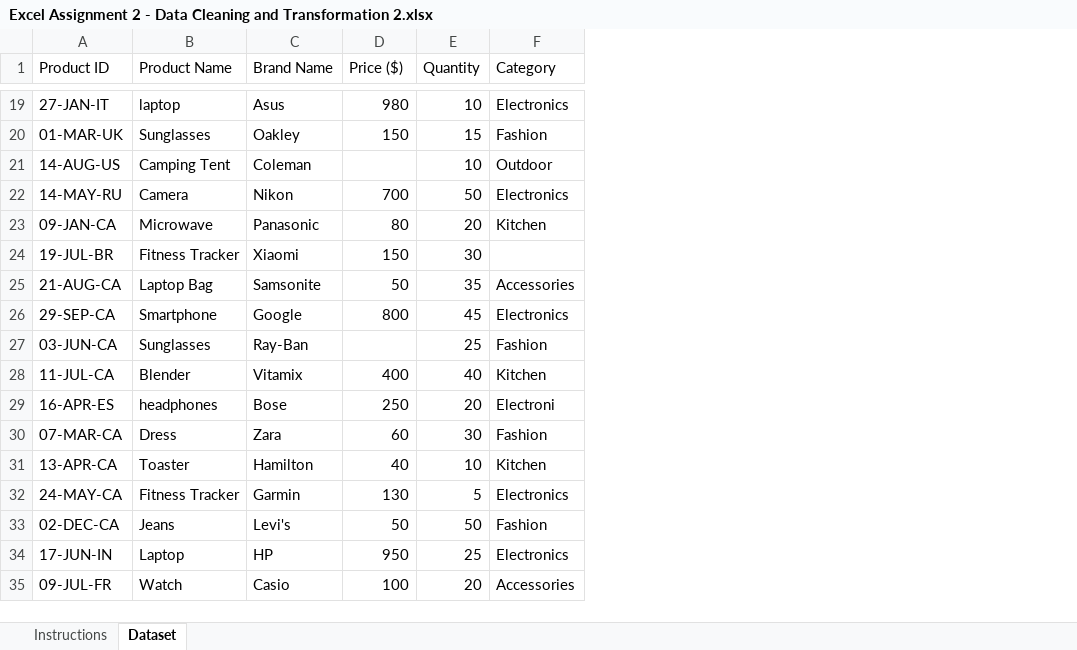
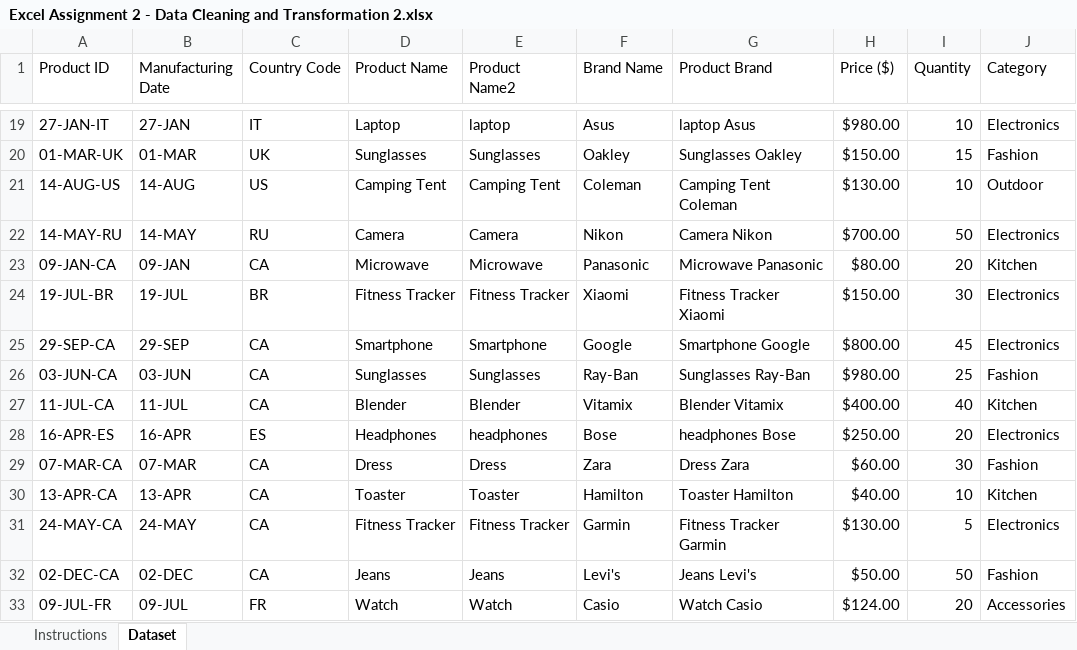
Before and after one commit to babatunda2310-collab/assignment_excel, an Excel workbook: Excel Assignment 2 - Data Cleaning and Transformation 2.xlsx, sheet Dataset, drawn as a sheet; only a part is shown, gaps mark what is left out; values as stored, in another font and other column widths than the file's, no cell formats; charts and pictures and conditional formats and table styles not drawn; removed rows and columns are numbered as before the commit, all else as after; the diff covers the shown part only; the diff names each change by its address in the sheet, - before the commit and + after, or states it on an @@ line.

```diff
--- a/Excel Assignment 2 - Data Cleaning and Transformation 2.xlsx (sheet Dataset)
+++ b/Excel Assignment 2 - Data Cleaning and Transformation 2.xlsx (sheet Dataset)
+column B (Manufacturing Date), rows 19-33: 27-JAN | 01-MAR | 14-AUG | 14-MAY | 09-JAN | 19-JUL | 29-SEP | 03-JUN | 11-JUL | 16-APR | 07-MAR | 13-APR | 24-MAY | 02-DEC | 09-JUL
+column C (Country Code), rows 19-33: IT | UK | US | RU | CA | BR | CA | CA | CA | ES | CA | CA | CA | CA | FR
+column E (Product Name2), rows 19-33: laptop | Sunglasses | Camping Tent | Camera | Microwave | Fitness Tracker | Smartphone | Sunglasses | Blender | headphones | Dress | Toaster | Fitness Tracker | Jeans | Watch
+column G (Product Brand), rows 19-33: laptop Asus | Sunglasses Oakley | Camping Tent Coleman | Camera Nikon | Microwave Panasonic | Fitness Tracker Xiaomi | Smartphone Google | Sunglasses Ray-Ban | Blender Vitamix | headphones Bose | Dress Zara | Toaster Hamilton | Fitness Tracker Garmin | Jeans Levi's | Watch Casio
-D19 (Product Name): laptop
+D19 (Product Name): Laptop
-H19 (Price ($)): 980
+H19 (Price ($)): $980.00
-H20 (Price ($)): 150
+H20 (Price ($)): $150.00
-H21 (Price ($)): (empty)
+H21 (Price ($)): $130.00
-H22 (Price ($)): 700
+H22 (Price ($)): $700.00
-H23 (Price ($)): 80
+H23 (Price ($)): $80.00
-H24 (Price ($)): 150
+H24 (Price ($)): $150.00
-J24 (Category): (empty)
+J24 (Category): Electronics
-row 25: 21-AUG-CA | Laptop Bag | Samsonite | 50 | 35 | Accessories
-H25 (Price ($)): 800
+H25 (Price ($)): $800.00
-H26 (Price ($)): (empty)
+H26 (Price ($)): $980.00
-H27 (Price ($)): 400
+H27 (Price ($)): $400.00
-D28 (Product Name): headphones
+D28 (Product Name): Headphones
-H28 (Price ($)): 250
+H28 (Price ($)): $250.00
-J28 (Category): Electroni
+J28 (Category): Electronics
-H29 (Price ($)): 60
+H29 (Price ($)): $60.00
-H30 (Price ($)): 40
+H30 (Price ($)): $40.00
-H31 (Price ($)): 130
+H31 (Price ($)): $130.00
-H32 (Price ($)): 50
+H32 (Price ($)): $50.00
-row 34: 17-JUN-IN | Laptop | HP | 950 | 25 | Electronics
-H33 (Price ($)): 100
+H33 (Price ($)): $124.00
```
Also changed, not shown: 28 edited cells elsewhere in this sheet, cell formats, formulas that keep their value, charts or pictures.
